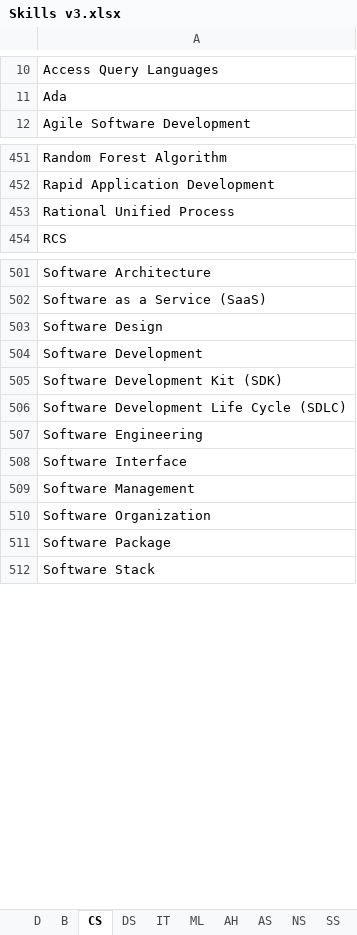
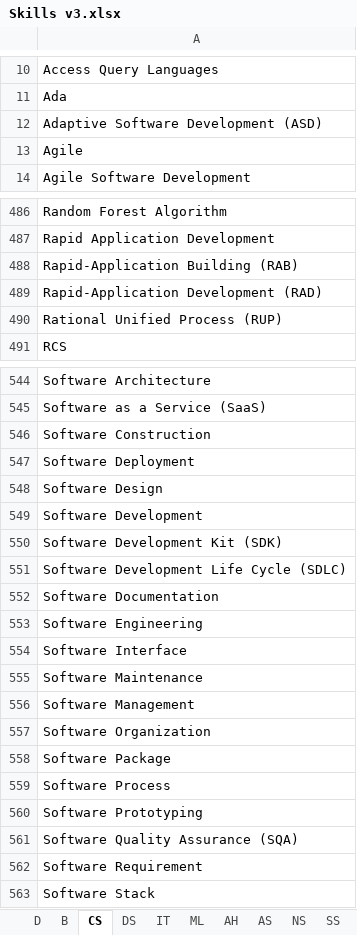
Before and after one commit to binxuankong/skills-ontology-project, an Excel workbook: skills/Skills v3.xlsx, sheet CS, drawn as a sheet; only a part is shown, gaps mark what is left out; values as stored, in another font and other column widths than the file's, no borders; table styles not drawn; addresses are those after the commit; the diff covers the shown part only; the diff names each change by its address in the sheet, - before the commit and + after, or states it on an @@ line.

```diff
--- a/skills/Skills v3.xlsx (sheet CS)
+++ b/skills/Skills v3.xlsx (sheet CS)
+row 12: Adaptive Software Development (ASD)
+row 13: Agile
-A488: Rational Unified Process
+A488: Rapid-Application Building (RAB)
+row 489: Rapid-Application Development (RAD)
+row 490: Rational Unified Process (RUP)
+row 546: Software Construction
+row 547: Software Deployment
+row 552: Software Documentation
+row 555: Software Maintenance
+row 559: Software Process
+row 560: Software Prototyping
+row 561: Software Quality Assurance (SQA)
+row 562: Software Requirement
```
Also changed, not shown: 27 added rows, 1 removed row and 18 moved rows elsewhere in this sheet, sheet IT, sheet DS, sheet AH, sheet B, 4 other files.
